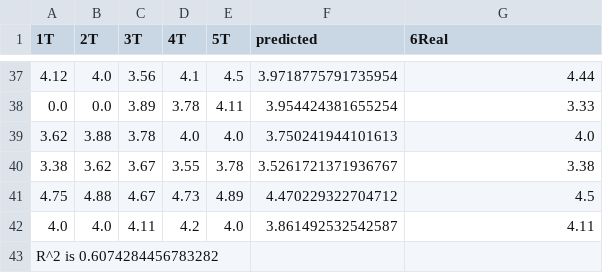
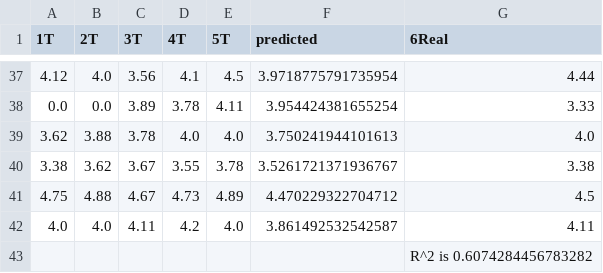
Before and after one commit to ArtemCoolAc/Diploma, a CSV file: average_mark_new_pred.csv, drawn as a sheet; only a part is shown, gaps mark what is left out; removed rows and columns are numbered as before the commit, all else as after; the diff names each change by its address in the sheet, - before the commit and + after, or states it on an @@ line.

Commit message:
Update average_mark_new_pred.csv

```diff
--- a/average_mark_new_pred.csv
+++ b/average_mark_new_pred.csv
-row 43: R^2 is 0.6074284456783282
+row 43:  |  |  |  |  |  | R^2 is 0.6074284456783282
```
